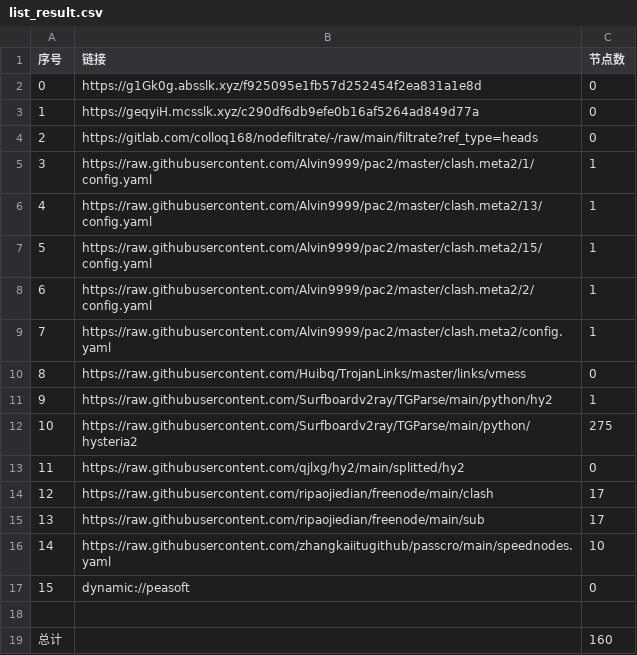
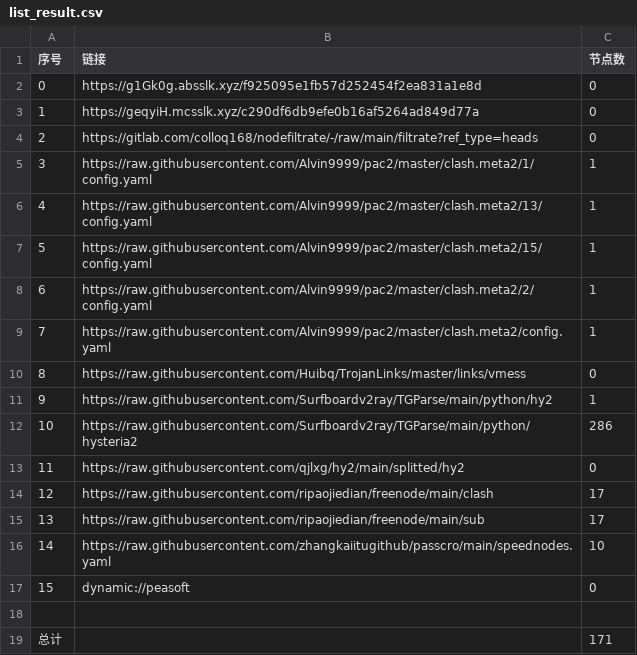
Before and after one commit to lejia1314520/AutoMergePublicNodes, a CSV file: list_result.csv, drawn as a sheet.

```diff
--- a/list_result.csv
+++ b/list_result.csv
@@ -11,3 +11,3 @@
 9,https://raw.githubusercontent.com/Surfboardv2ray/TGParse/main/python/hy2,1
-10,https://raw.githubusercontent.com/Surfboardv2ray/TGParse/main/python/hysteria2,275
+10,https://raw.githubusercontent.com/Surfboardv2ray/TGParse/main/python/hysteria2,286
 11,https://raw.githubusercontent.com/qjlxg/hy2/main/splitted/hy2,0
@@ -18,2 +18,2 @@
 
-总计,,160
+总计,,171
```
Also changed, not shown: 9 other files.
